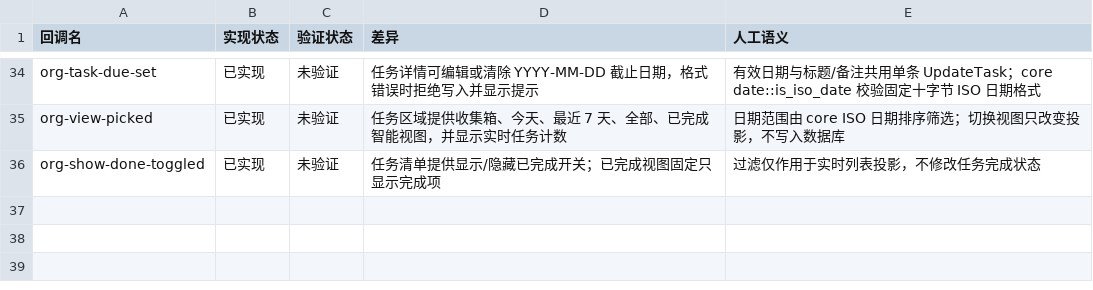
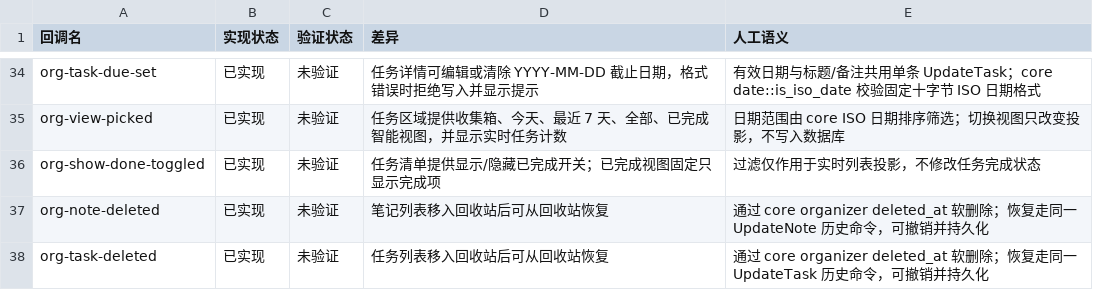
Before and after one commit to PT123123/quire-gpui, a CSV file: docs/PARITY-SEMANTICS.csv, drawn as a sheet; only a part is shown, gaps mark what is left out.

Commit message:
Add organizer trash recovery view

```diff
--- a/docs/PARITY-SEMANTICS.csv
+++ b/docs/PARITY-SEMANTICS.csv
@@ -36 +36,3 @@
 "org-show-done-toggled","已实现","未验证","任务清单提供显示/隐藏已完成开关；已完成视图固定只显示完成项","过滤仅作用于实时列表投影，不修改任务完成状态"
+"org-note-deleted","已实现","未验证","笔记列表移入回收站后可从回收站恢复","通过 core organizer deleted_at 软删除；恢复走同一 UpdateNote 历史命令，可撤销并持久化"
+"org-task-deleted","已实现","未验证","任务列表移入回收站后可从回收站恢复","通过 core organizer deleted_at 软删除；恢复走同一 UpdateTask 历史命令，可撤销并持久化"
```
Also changed, not shown: docs/PARITY.csv, 3 other files.
